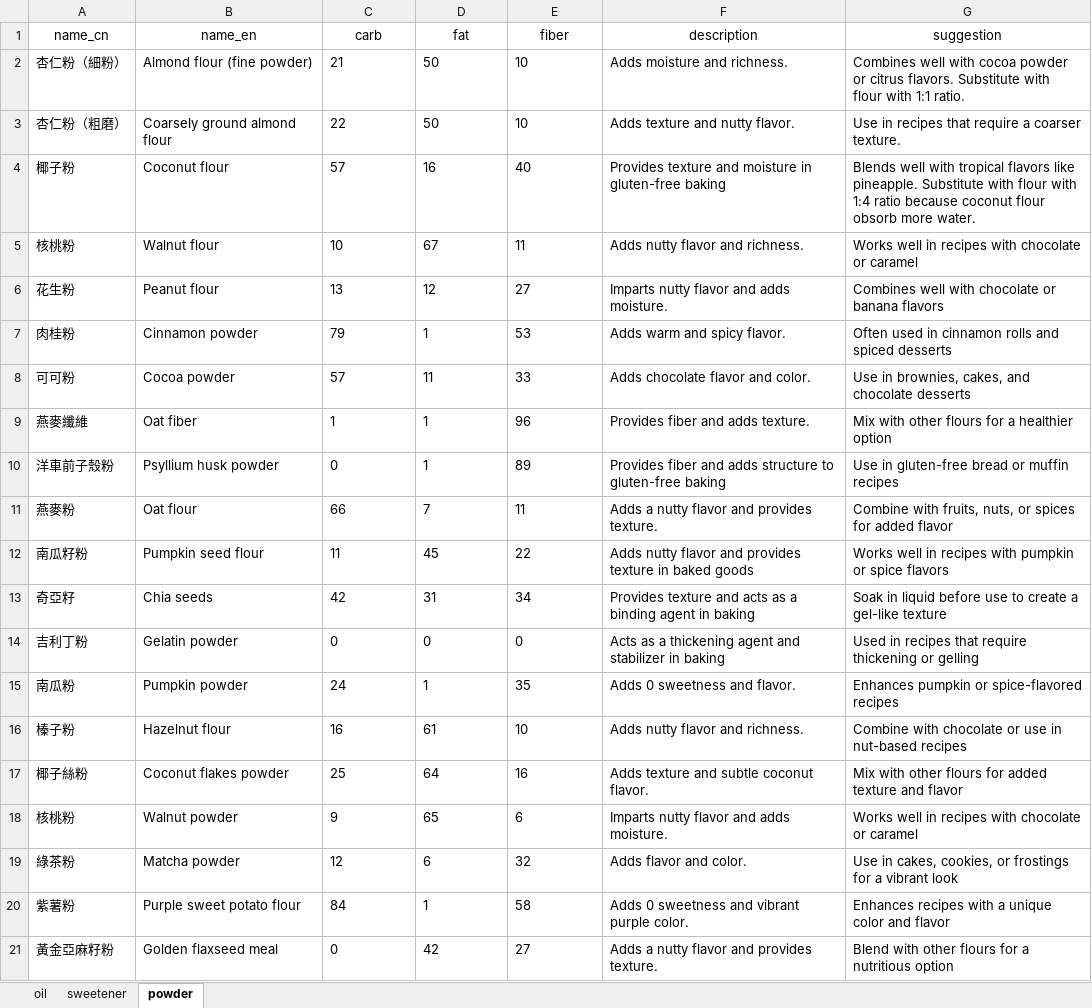
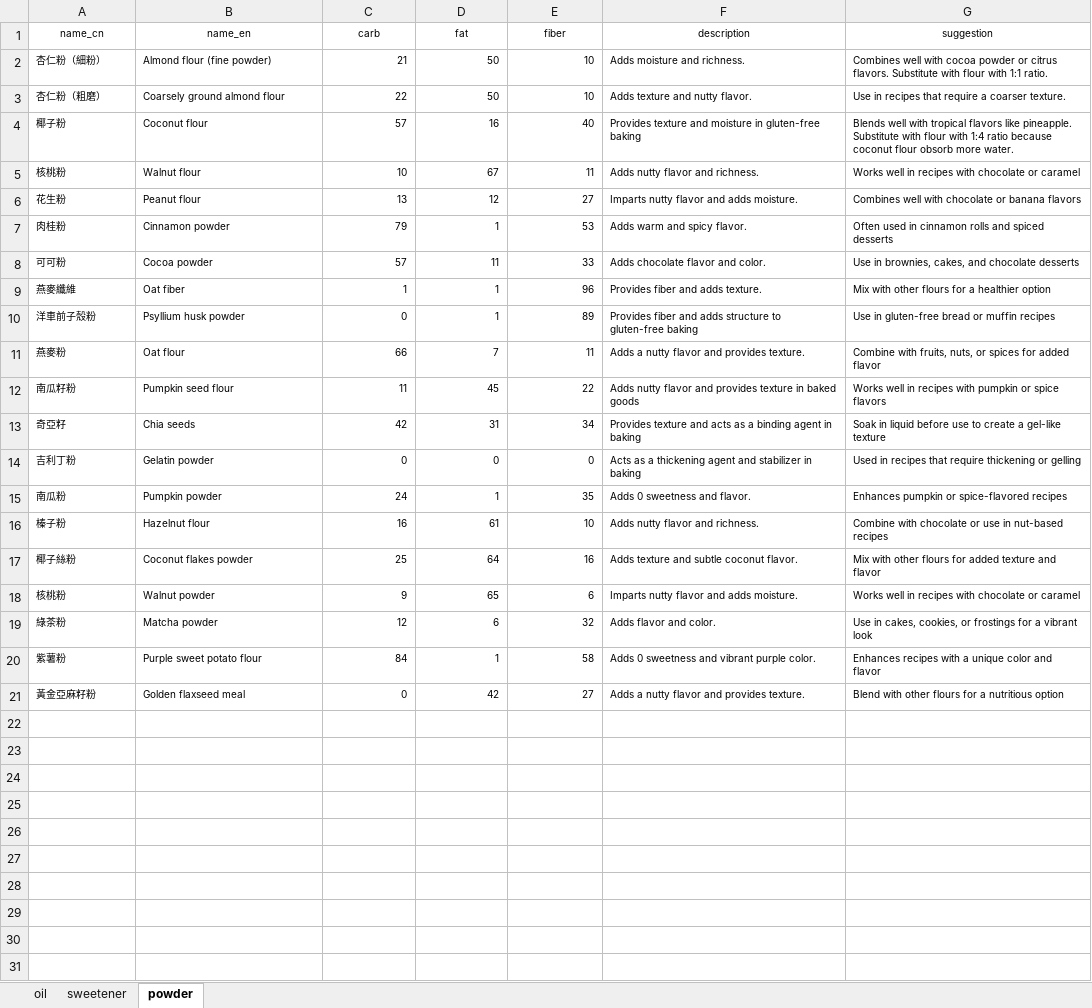
Before and after one commit to wentungwen/keto_helper, an Excel workbook: data/keto project.xlsx, sheet powder, drawn as a sheet; values as stored, in another font and other column widths than the file's, no borders; charts and pictures not drawn; the diff names each change by its address in the sheet, - before the commit and + after, or states it on an @@ line.

```diff
--- a/data/keto project.xlsx (sheet powder)
+++ b/data/keto project.xlsx (sheet powder)
@@ A1:G21 text size: smaller @@
-C2:E21 alignment: left
+C2:E21 alignment: right
```
Also changed, not shown: sheet sweetener, formulas that keep their value, charts or pictures, 1 other file.
